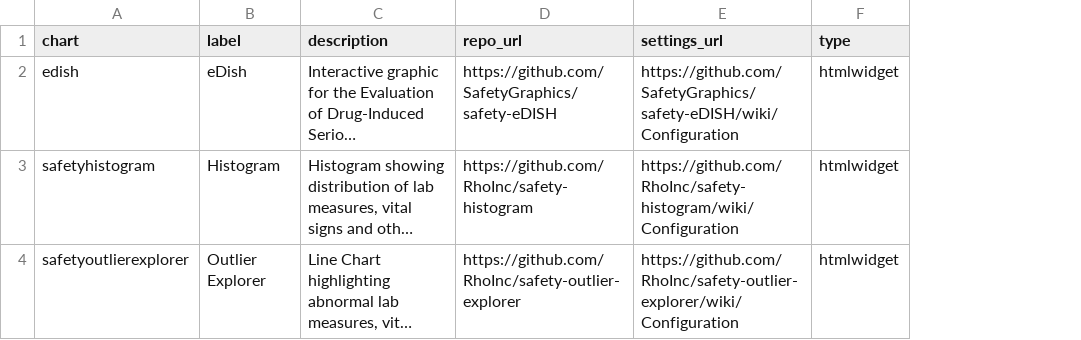
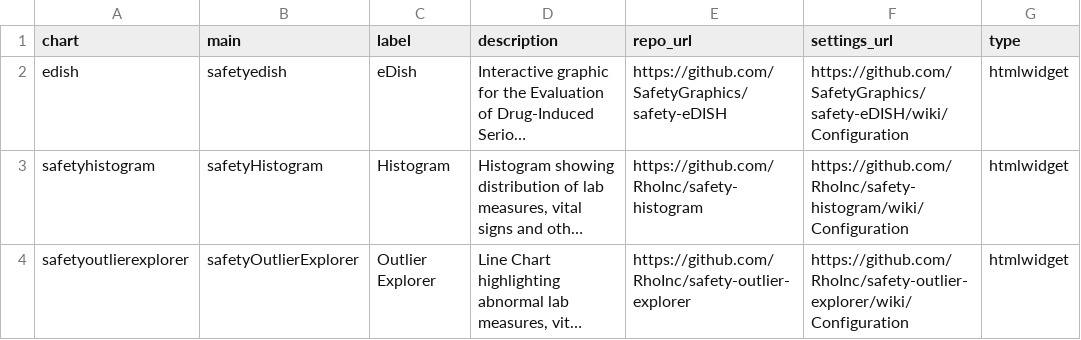
Before and after one commit to SafetyGraphics/safetyGraphics, a CSV file: data-raw/chartsMetadata.csv, drawn as a sheet; long unchanged cells end in …; the diff names each change by its address in the sheet, - before the commit and + after, or states it on an @@ line.

Commit message:
Adds generic chart renderer

```diff
--- a/data-raw/chartsMetadata.csv
+++ b/data-raw/chartsMetadata.csv
+column B (main), rows 2-4: safetyedish | safetyHistogram | safetyOutlierExplorer
```
Also changed, not shown: 11 other files.
